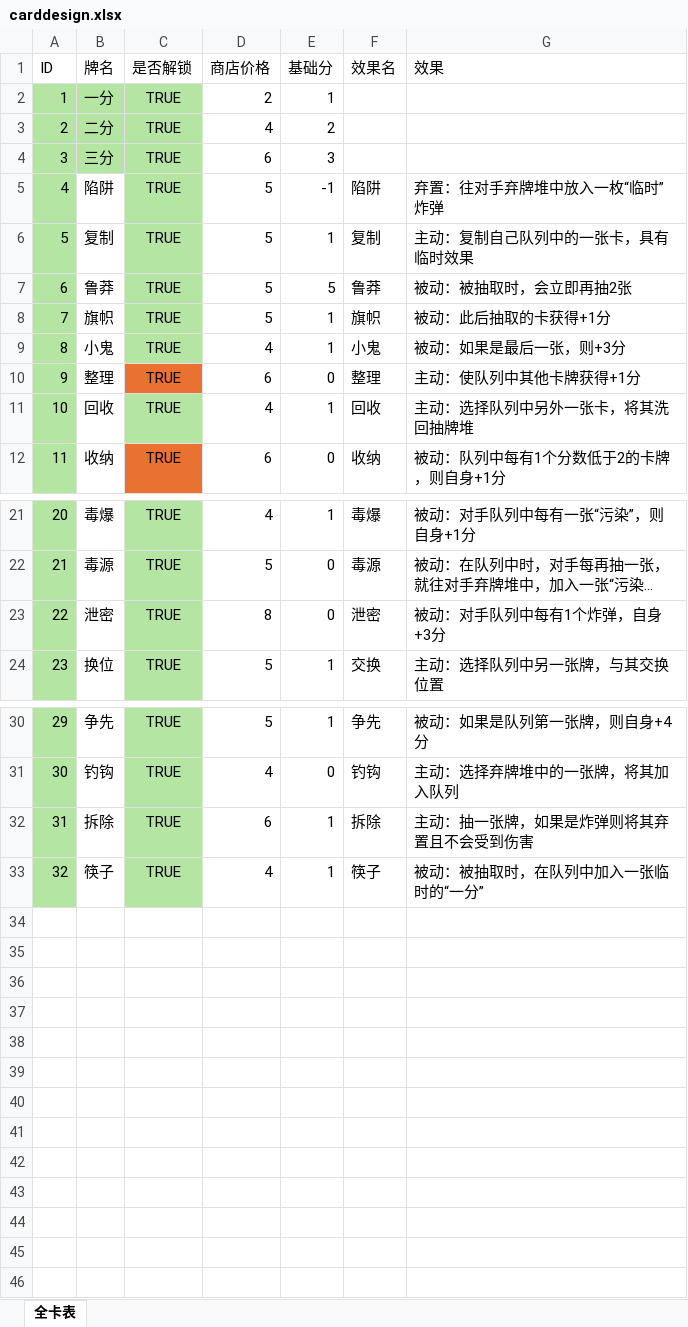
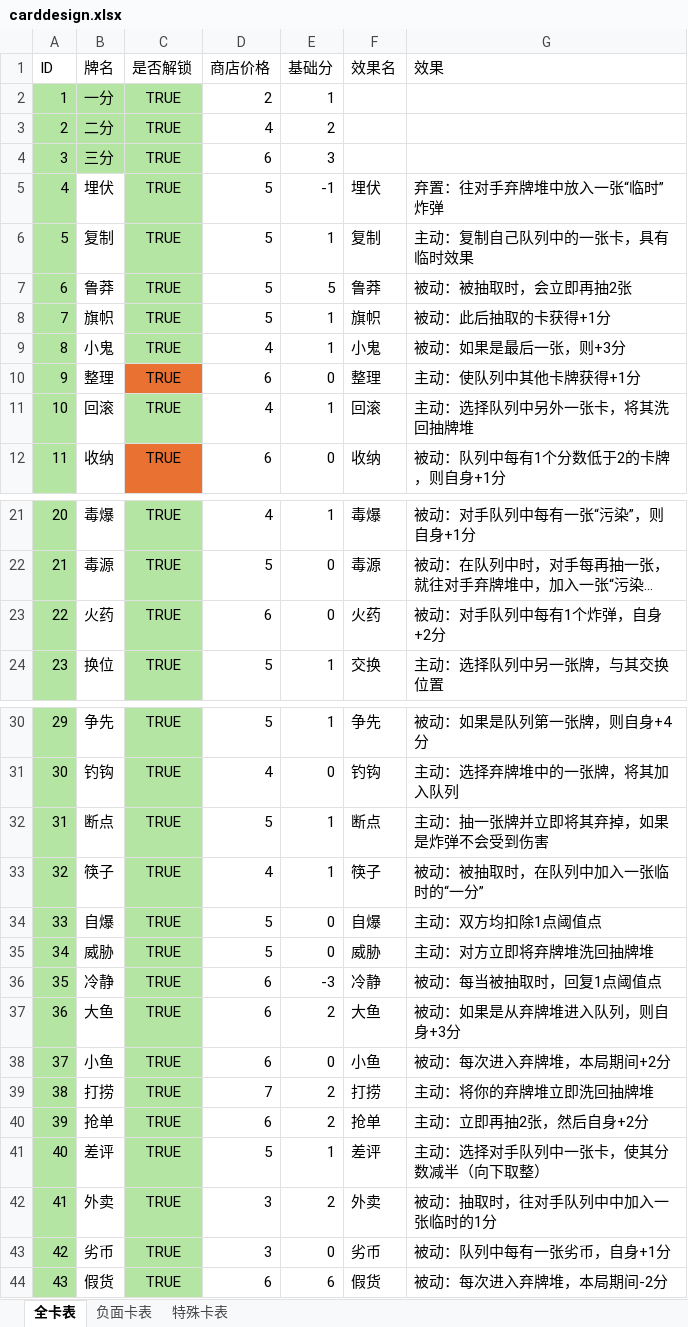
Before and after one commit to RongHua778/ChoubaoGame, an Excel workbook: Data/carddesign.xlsx, sheet 全卡表, drawn as a sheet; only a part is shown, gaps mark what is left out; long unchanged cells end in …; values as stored, in another font and other column widths than the file's, no borders; removed rows and columns are numbered as before the commit, all else as after; the diff names each change by its address in the sheet, - before the commit and + after, or states it on an @@ line.

```diff
--- a/Data/carddesign.xlsx (sheet 全卡表)
+++ b/Data/carddesign.xlsx (sheet 全卡表)
+sheet tab: 负面卡表
+sheet tab: 特殊卡表
-B5 (牌名): 陷阱
+B5 (牌名): 埋伏
-F5 (效果名): 陷阱
+F5 (效果名): 埋伏
-G5 (效果): 弃置：往对手弃牌堆中放入一枚“临时”炸弹
+G5 (效果): 弃置：往对手弃牌堆中放入一张“临时”炸弹
-B11 (牌名): 回收
+B11 (牌名): 回滚
-F11 (效果名): 回收
+F11 (效果名): 回滚
-row 23: 22 | 泄密 | TRUE | 8 | 0 | 泄密 | 被动：对手队列中每有1个炸弹，自身+3分
+row 23: 22 | 火药 | TRUE | 6 | 0 | 火药 | 被动：对手队列中每有1个炸弹，自身+2分
-row 32: 31 | 拆除 | TRUE | 6 | 1 | 拆除 | 主动：抽一张牌，如果是炸弹则将其弃置且不会受到伤害
+row 32: 31 | 断点 | TRUE | 5 | 1 | 断点 | 主动：抽一张牌并立即将其弃掉，如果是炸弹不会受到伤害
+row 34: 33 | 自爆 | TRUE | 5 | 0 | 自爆 | 主动：双方均扣除1点阈值点
+row 35: 34 | 威胁 | TRUE | 5 | 0 | 威胁 | 主动：对方立即将弃牌堆洗回抽牌堆
+row 36: 35 | 冷静 | TRUE | 6 | -3 | 冷静 | 被动：每当被抽取时，回复1点阈值点
+row 37: 36 | 大鱼 | TRUE | 6 | 2 | 大鱼 | 被动：如果是从弃牌堆进入队列，则自身+3分
+row 38: 37 | 小鱼 | TRUE | 6 | 0 | 小鱼 | 被动：每次进入弃牌堆，本局期间+2分
+row 39: 38 | 打捞 | TRUE | 7 | 2 | 打捞 | 主动：将你的弃牌堆立即洗回抽牌堆
+row 40: 39 | 抢单 | TRUE | 6 | 2 | 抢单 | 主动：立即再抽2张，然后自身+2分
+row 41: 40 | 差评 | TRUE | 5 | 1 | 差评 | 主动：选择对手队列中一张卡，使其分数减半（向下取整）
+row 42: 41 | 外卖 | TRUE | 3 | 2 | 外卖 | 被动：抽取时，往对手队列中中加入一张临时的1分
+row 43: 42 | 劣币 | TRUE | 3 | 0 | 劣币 | 被动：队列中每有一张劣币，自身+1分
+row 44: 43 | 假货 | TRUE | 6 | 6 | 假货 | 被动：每次进入弃牌堆，本局期间-2分
```
Also changed, not shown: 12 other files.
